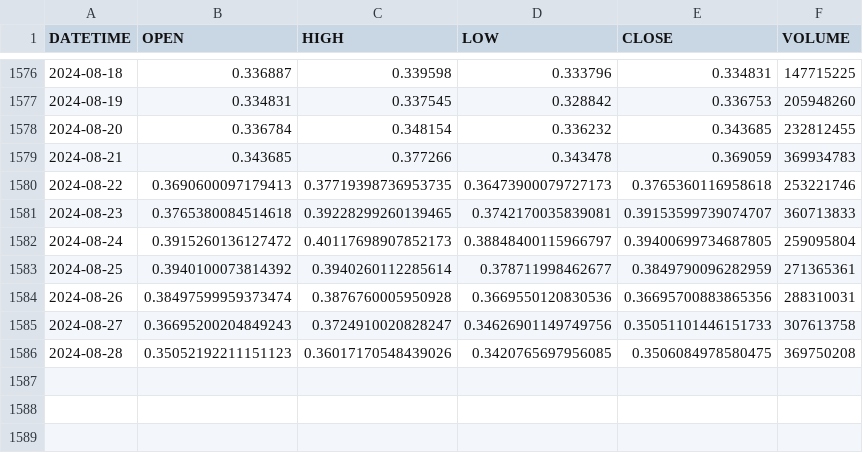
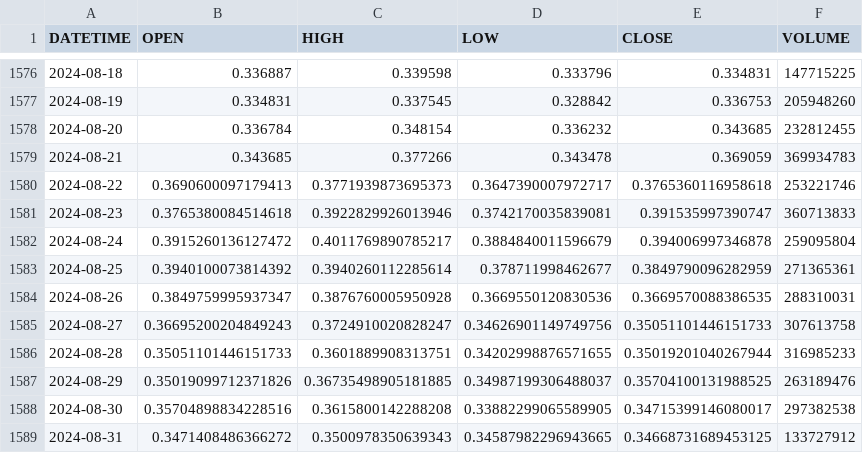
Before and after one commit to jtoulous/Master_trader, a CSV file: Trading_Daily/data/ADA-USD/ADA-USD.csv, drawn as a sheet; only a part is shown, gaps mark what is left out.

```diff
--- a/Trading_Daily/data/ADA-USD/ADA-USD.csv
+++ b/Trading_Daily/data/ADA-USD/ADA-USD.csv
@@ -1579,8 +1579,11 @@ DATETIME,OPEN,HIGH,LOW,CLOSE,VOLUME
 2024-08-21,0.343685,0.377266,0.343478,0.369059,369934783
-2024-08-22,0.3690600097179413,0.37719398736953735,0.36473900079727173,0.3765360116958618,253221746
-2024-08-23,0.3765380084514618,0.39228299260139465,0.3742170035839081,0.39153599739074707,360713833
-2024-08-24,0.3915260136127472,0.40117698907852173,0.38848400115966797,0.39400699734687805,259095804
+2024-08-22,0.3690600097179413,0.3771939873695373,0.3647390007972717,0.3765360116958618,253221746
+2024-08-23,0.3765380084514618,0.3922829926013946,0.3742170035839081,0.391535997390747,360713833
+2024-08-24,0.3915260136127472,0.4011769890785217,0.3884840011596679,0.394006997346878,259095804
 2024-08-25,0.3940100073814392,0.3940260112285614,0.378711998462677,0.3849790096282959,271365361
-2024-08-26,0.38497599959373474,0.3876760005950928,0.3669550120830536,0.36695700883865356,288310031
+2024-08-26,0.3849759995937347,0.3876760005950928,0.3669550120830536,0.3669570088386535,288310031
 2024-08-27,0.36695200204849243,0.3724910020828247,0.34626901149749756,0.35051101446151733,307613758
-2024-08-28,0.35052192211151123,0.36017170548439026,0.3420765697956085,0.3506084978580475,369750208
+2024-08-28,0.35051101446151733,0.3601889908313751,0.34202998876571655,0.35019201040267944,316985233
+2024-08-29,0.35019099712371826,0.36735498905181885,0.34987199306488037,0.35704100131988525,263189476
+2024-08-30,0.35704898834228516,0.3615800142288208,0.33882299065589905,0.34715399146080017,297382538
+2024-08-31,0.3471408486366272,0.3500978350639343,0.34587982296943665,0.34668731689453125,133727912
```
Also changed, not shown: Trading_Daily/data/BNB-USD/BNB-USD.csv, Trading_Daily/data/BTC-USD/BTC-USD.csv, 19 other files.
